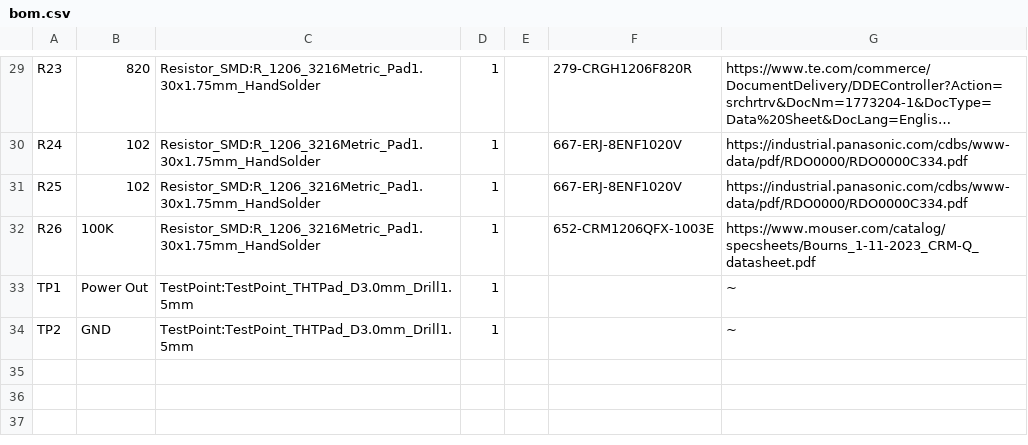
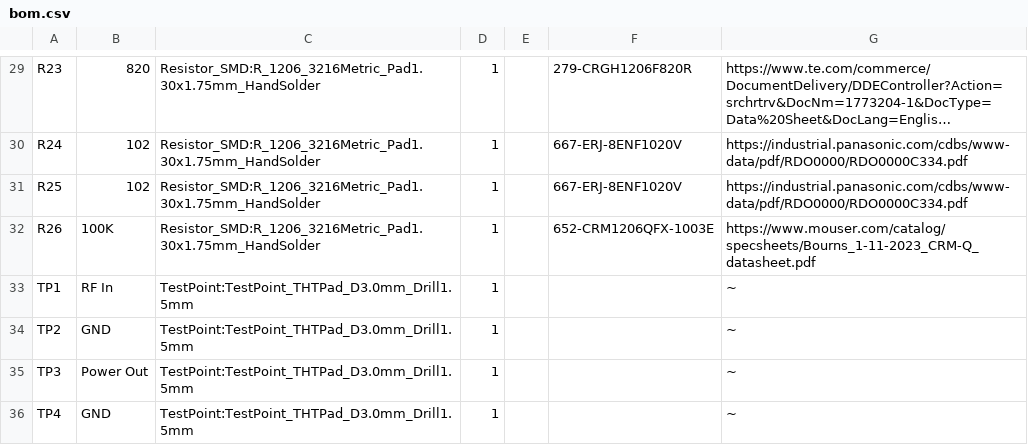
Before and after one commit to mbasanta/DummyLoad, a CSV file: output/bom.csv, drawn as a sheet; only a part is shown, gaps mark what is left out; long unchanged cells end in ….

```diff
--- a/output/bom.csv
+++ b/output/bom.csv
@@ -32,3 +32,5 @@
 "R26","100K","Resistor_SMD:R_1206_3216Metric_Pad1.30x1.75mm_HandSolder","1","","652-CRM1206QFX-1003E","https://www.mouser.com/catalog/specsheets/Bourns_1-11-2023_CRM-Q_datasheet.pdf"
-"TP1","Power Out","TestPoint:TestPoint_THTPad_D3.0mm_Drill1.5mm","1","","","~"
+"TP1","RF In","TestPoint:TestPoint_THTPad_D3.0mm_Drill1.5mm","1","","","~"
 "TP2","GND","TestPoint:TestPoint_THTPad_D3.0mm_Drill1.5mm","1","","","~"
+"TP3","Power Out","TestPoint:TestPoint_THTPad_D3.0mm_Drill1.5mm","1","","","~"
+"TP4","GND","TestPoint:TestPoint_THTPad_D3.0mm_Drill1.5mm","1","","","~"
```
Also changed, not shown: 19 other files.
